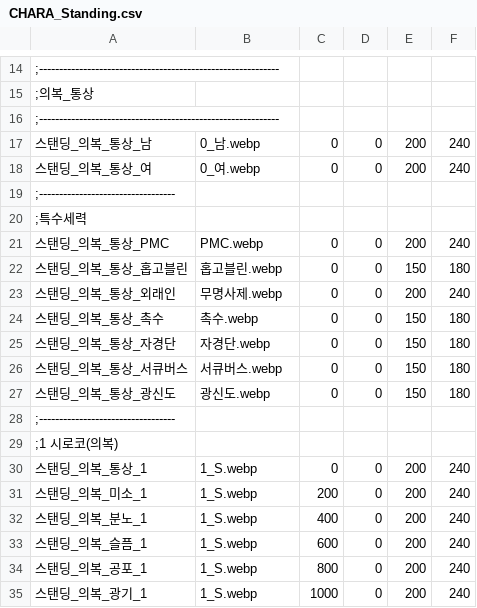
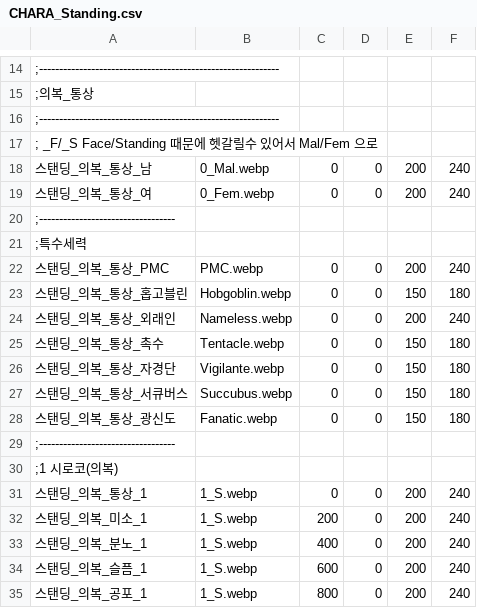
Before and after one commit to echintoad/eraBAK-, a CSV file: resources/Character/CHARA_Standing.csv, drawn as a sheet; only a part is shown, gaps mark what is left out; the shorter side is filled out with more unchanged rows; addresses are those after the commit; the diff names each change by its address in the sheet, - before the commit and + after, or states it on an @@ line.

```diff
--- a/resources/Character/CHARA_Standing.csv
+++ b/resources/Character/CHARA_Standing.csv
+row 17: ; _F/_S Face/Standing 때문에 헷갈릴수 있어서 Mal/Fem 으로
-B18: 0_남.webp
+B18: 0_Mal.webp
-B19: 0_여.webp
+B19: 0_Fem.webp
-B23: 홉고블린.webp
+B23: Hobgoblin.webp
-B24: 무명사제.webp
+B24: Nameless.webp
-B25: 촉수.webp
+B25: Tentacle.webp
-B26: 자경단.webp
+B26: Vigilante.webp
-B27: 서큐버스.webp
+B27: Succubus.webp
-B28: 광신도.webp
+B28: Fanatic.webp
```
Also changed, not shown: resources/Character/CHARA_Battle.csv, resources/Character/CHARA_Face.csv, 57 other files.
